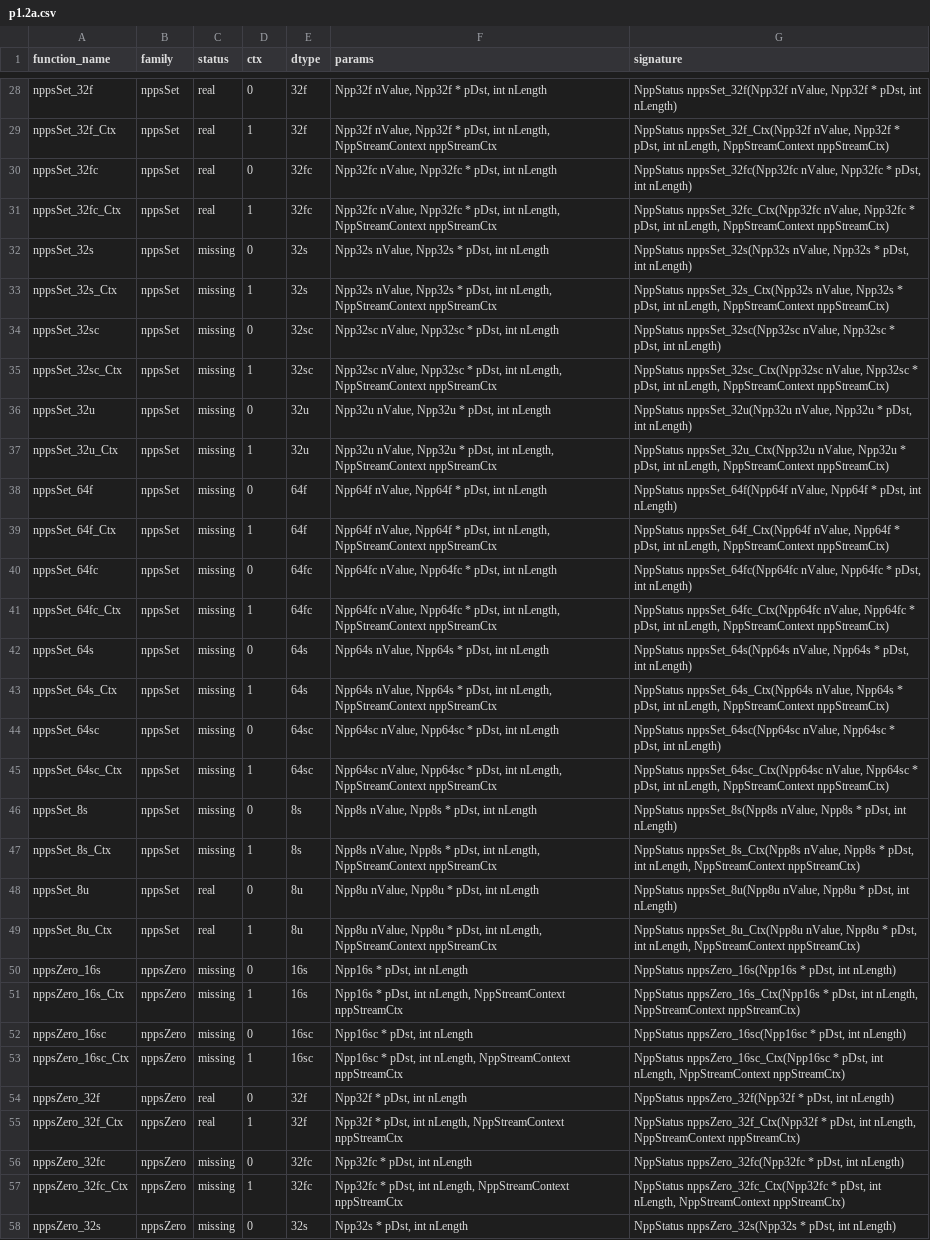
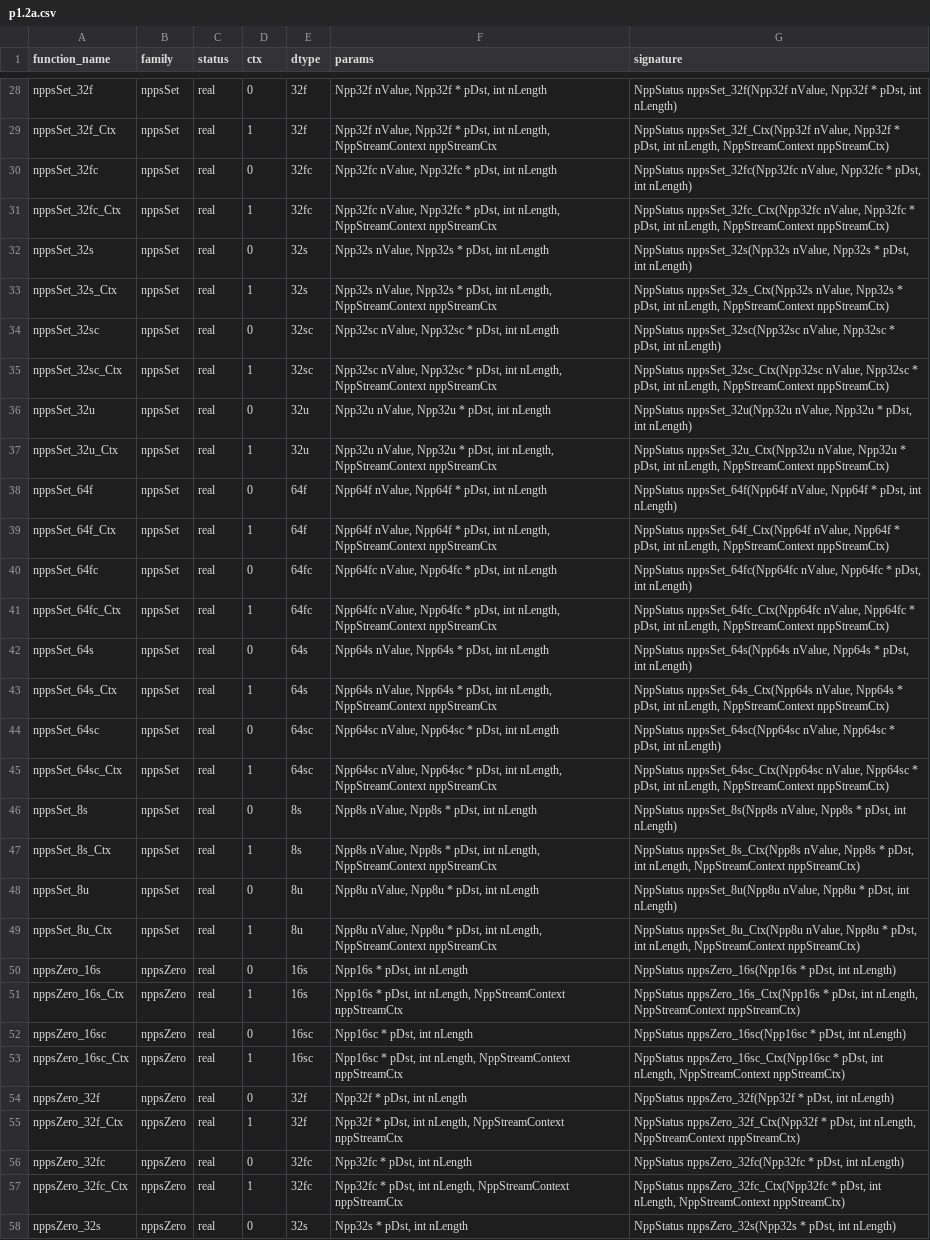
Before and after one commit to CompilerFans/npp, a CSV file: api_analysis/packages/p1.2a.csv, drawn as a sheet; only a part is shown, gaps mark what is left out; the diff covers the shown part only; the diff names each change by its address in the sheet, - before the commit and + after, or states it on an @@ line.

Commit message:
[mcMPP] npps: mark p1.2a initialization families real; refresh coverage
nppsCopy (20) / nppsSet (28) / nppsZero (22) are now real + tested; package
p1.2a.csv fully real (0 missing) and backlog remaining = 0.

Change-Id: Ia917b25b3b9a59c406b07bd4e9c7ba791578c689

```diff
--- a/api_analysis/packages/p1.2a.csv
+++ b/api_analysis/packages/p1.2a.csv
-C32:C47 (status): missing
+C32:C47 (status): real
-C50:C53 (status): missing
+C50:C53 (status): real
-C56:C58 (status): missing
+C56:C58 (status): real
```
Also changed, not shown: 37 edited cells elsewhere in this file, api_analysis/backlog.csv, 3 other files.
